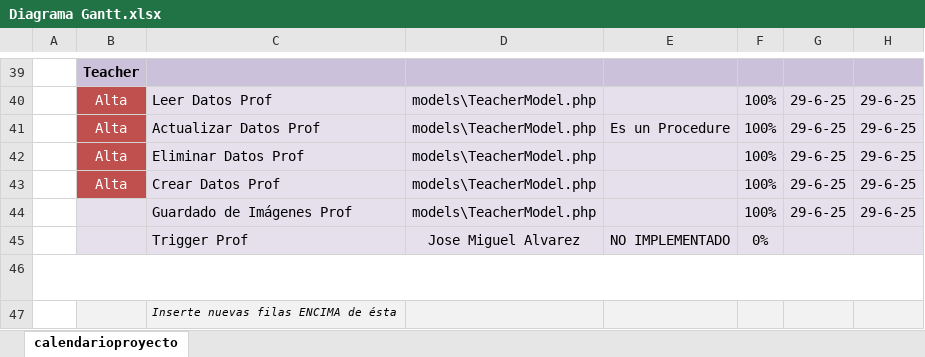
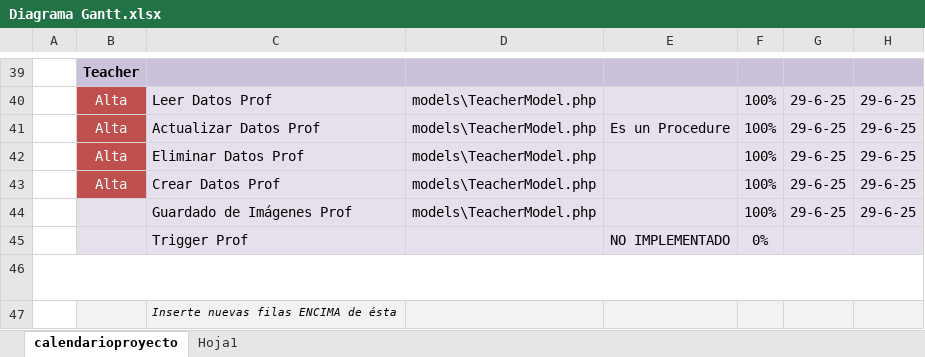
Before and after one commit to GaspaObito/DocuEstudia, an Excel workbook: Diagrama Gantt.xlsx, sheet calendarioproyecto, drawn as a sheet; only a part is shown, gaps mark what is left out; values as stored, in another font and other column widths than the file's, no borders; conditional formats not drawn; the diff covers the shown part only; the diff names each change by its address in the sheet, - before the commit and + after, or states it on an @@ line.

```diff
--- a/Diagrama Gantt.xlsx (sheet calendarioproyecto)
+++ b/Diagrama Gantt.xlsx (sheet calendarioproyecto)
+sheet tab: Hoja1
-D45: Jose Miguel Alvarez
+D45: (empty)
```
Also changed, not shown: 1 added row, 1 removed row and 35 edited cells elsewhere in this sheet, 22 other files.
